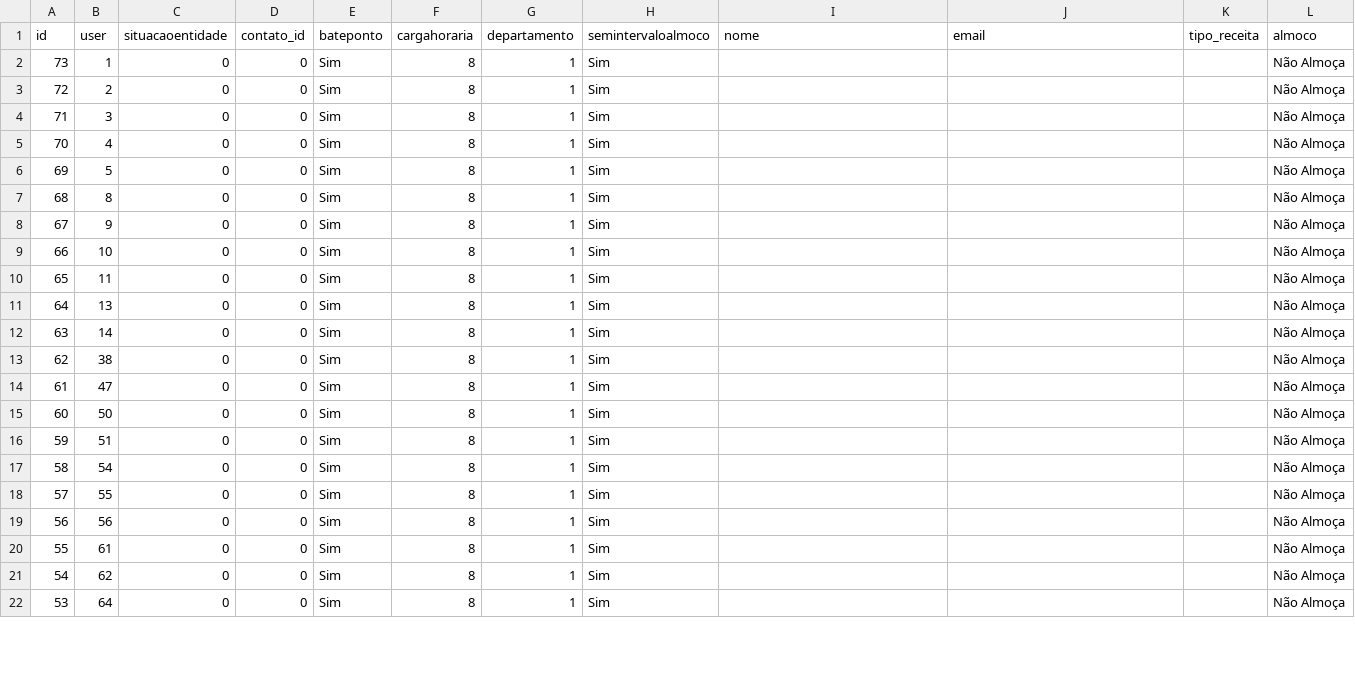
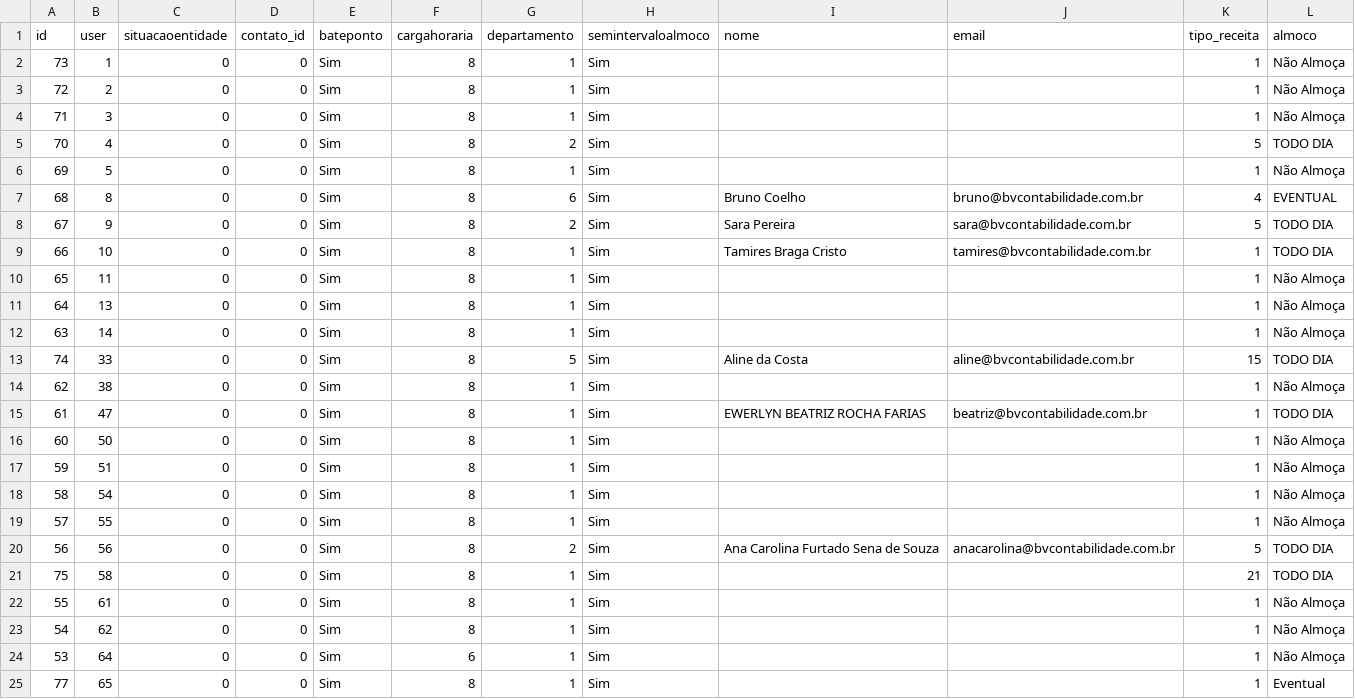
Before and after one commit to Eduardo-Lucas/folha_ponto_docker, a CSV file: app/UserProfile.csv, drawn as a sheet; only a part is shown; the diff covers the shown part only.

```diff
--- a/app/UserProfile.csv
+++ b/app/UserProfile.csv
@@ -1,22 +1,25 @@
 id,user,situacaoentidade,contato_id,bateponto,cargahoraria,departamento,semintervaloalmoco,nome,email,tipo_receita,almoco
-73,1,0,0,Sim,8,1,Sim,,,,Não Almoça
-72,2,0,0,Sim,8,1,Sim,,,,Não Almoça
-71,3,0,0,Sim,8,1,Sim,,,,Não Almoça
-70,4,0,0,Sim,8,1,Sim,,,,Não Almoça
-69,5,0,0,Sim,8,1,Sim,,,,Não Almoça
-68,8,0,0,Sim,8,1,Sim,,,,Não Almoça
-67,9,0,0,Sim,8,1,Sim,,,,Não Almoça
-66,10,0,0,Sim,8,1,Sim,,,,Não Almoça
-65,11,0,0,Sim,8,1,Sim,,,,Não Almoça
-64,13,0,0,Sim,8,1,Sim,,,,Não Almoça
-63,14,0,0,Sim,8,1,Sim,,,,Não Almoça
-62,38,0,0,Sim,8,1,Sim,,,,Não Almoça
-61,47,0,0,Sim,8,1,Sim,,,,Não Almoça
-60,50,0,0,Sim,8,1,Sim,,,,Não Almoça
-59,51,0,0,Sim,8,1,Sim,,,,Não Almoça
-58,54,0,0,Sim,8,1,Sim,,,,Não Almoça
-57,55,0,0,Sim,8,1,Sim,,,,Não Almoça
-56,56,0,0,Sim,8,1,Sim,,,,Não Almoça
-55,61,0,0,Sim,8,1,Sim,,,,Não Almoça
-54,62,0,0,Sim,8,1,Sim,,,,Não Almoça
-53,64,0,0,Sim,8,1,Sim,,,,Não Almoça
+73,1,0,0,Sim,8,1,Sim,,,1,Não Almoça
+72,2,0,0,Sim,8,1,Sim,,,1,Não Almoça
+71,3,0,0,Sim,8,1,Sim,,,1,Não Almoça
+70,4,0,0,Sim,8,2,Sim,,,5,TODO DIA
+69,5,0,0,Sim,8,1,Sim,,,1,Não Almoça
+68,8,0,0,Sim,8,6,Sim,Bruno Coelho,bruno@bvcontabilidade.com.br,4,EVENTUAL
+67,9,0,0,Sim,8,2,Sim,Sara Pereira,sara@bvcontabilidade.com.br,5,TODO DIA
+66,10,0,0,Sim,8,1,Sim,Tamires Braga Cristo,tamires@bvcontabilidade.com.br,1,TODO DIA
+65,11,0,0,Sim,8,1,Sim,,,1,Não Almoça
+64,13,0,0,Sim,8,1,Sim,,,1,Não Almoça
+63,14,0,0,Sim,8,1,Sim,,,1,Não Almoça
+74,33,0,0,Sim,8,5,Sim,Aline da Costa,aline@bvcontabilidade.com.br,15,TODO DIA
+62,38,0,0,Sim,8,1,Sim,,,1,Não Almoça
+61,47,0,0,Sim,8,1,Sim,EWERLYN BEATRIZ ROCHA FARIAS,beatriz@bvcontabilidade.com.br,1,TODO DIA
+60,50,0,0,Sim,8,1,Sim,,,1,Não Almoça
+59,51,0,0,Sim,8,1,Sim,,,1,Não Almoça
+58,54,0,0,Sim,8,1,Sim,,,1,Não Almoça
+57,55,0,0,Sim,8,1,Sim,,,1,Não Almoça
+56,56,0,0,Sim,8,2,Sim,Ana Carolina Furtado Sena de Souza,anacarolina@bvcontabilidade.com.br,5,TODO DIA
+75,58,0,0,Sim,8,1,Sim,,,21,TODO DIA
+55,61,0,0,Sim,8,1,Sim,,,1,Não Almoça
+54,62,0,0,Sim,8,1,Sim,,,1,Não Almoça
+53,64,0,0,Sim,6,1,Sim,,,1,Não Almoça
+77,65,0,0,Sim,8,1,Sim,,,1,Eventual
```
Also changed, not shown: 3 added rows and 4 edited cells elsewhere in this file, app/TipoReceita.csv, app/Usuario.csv, 2 other files.
